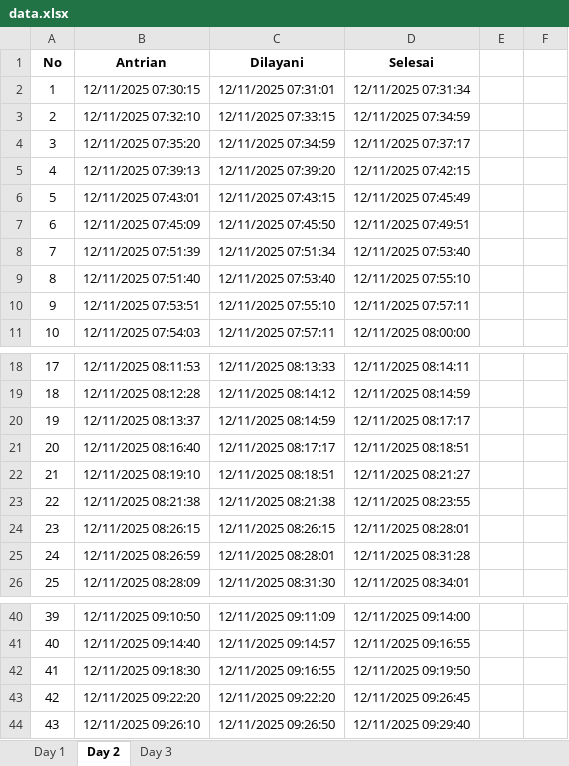
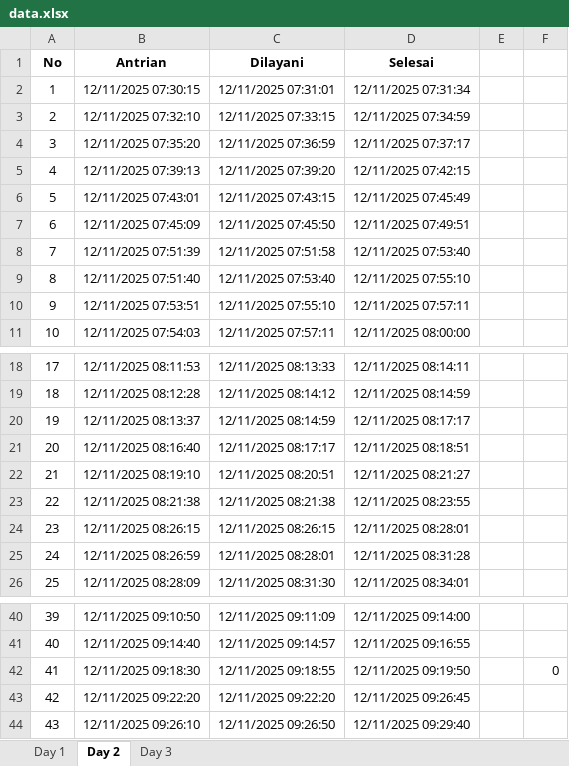
Before and after one commit to sains-data/Stokastik_08_RC, an Excel workbook: data.xlsx, sheet Day 2, drawn as a sheet; only a part is shown, gaps mark what is left out; values as stored, in another font and other column widths than the file's, no borders; the diff names each change by its address in the sheet, - before the commit and + after, or states it on an @@ line.

```diff
--- a/data.xlsx (sheet Day 2)
+++ b/data.xlsx (sheet Day 2)
-C4 (Dilayani): 12/11/2025 07:34:59
+C4 (Dilayani): 12/11/2025 07:36:59
-C8 (Dilayani): 12/11/2025 07:51:34
+C8 (Dilayani): 12/11/2025 07:51:58
-C22 (Dilayani): 12/11/2025 08:18:51
+C22 (Dilayani): 12/11/2025 08:20:51
-C42 (Dilayani): 12/11/2025 09:16:55
+C42 (Dilayani): 12/11/2025 09:18:55
-F42: (empty)
+F42: 0
```
Also changed, not shown: sheet Day 3, sheet Day 1.
